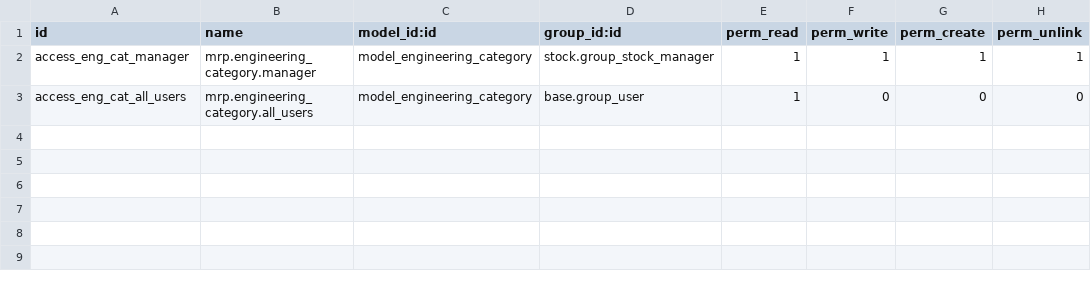
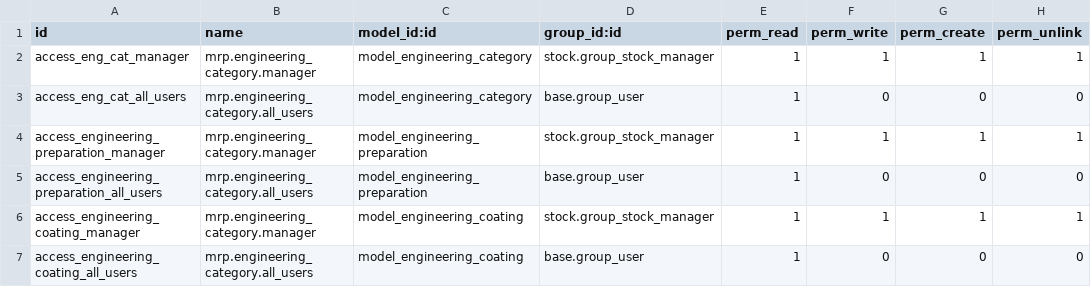
Before and after one commit to asphaltzipper/azi-odoo-modules, a CSV file: engineering_product/security/ir.model.access.csv, drawn as a sheet; the diff names each change by its address in the sheet, - before the commit and + after, or states it on an @@ line.

```diff
--- a/engineering_product/security/ir.model.access.csv
+++ b/engineering_product/security/ir.model.access.csv
+row 4: access_engineering_preparation_manager | mrp.engineering_category.manager | model_engineering_preparation | stock.group_stock_manager | 1 | 1 | 1 | 1
+row 5: access_engineering_preparation_all_users | mrp.engineering_category.all_users | model_engineering_preparation | base.group_user | 1 | 0 | 0 | 0
+row 6: access_engineering_coating_manager | mrp.engineering_category.manager | model_engineering_coating | stock.group_stock_manager | 1 | 1 | 1 | 1
+row 7: access_engineering_coating_all_users | mrp.engineering_category.all_users | model_engineering_coating | base.group_user | 1 | 0 | 0 | 0
```
Also changed, not shown: 11 other files.
